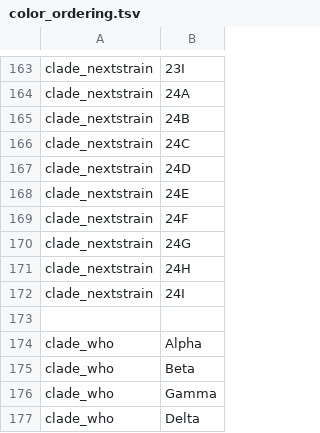
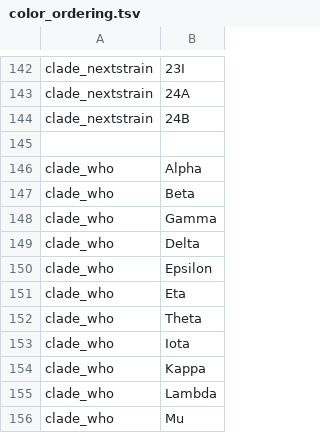
Before and after one commit to neherlab/nextclade_data_workflows, a TSV file: sars-cov-2/defaults/color_ordering.tsv, drawn as a sheet; only a part is shown, gaps mark what is left out; the shorter side is filled out with more unchanged rows; the diff covers the shown part only; the diff names each change by its address in the sheet, - before the commit and + after, or states it on an @@ line.

Commit message:
Remove extra clades as it impacts coloring

```diff
--- a/sars-cov-2/defaults/color_ordering.tsv
+++ b/sars-cov-2/defaults/color_ordering.tsv
-row 166: clade_nextstrain | 24C
-row 167: clade_nextstrain | 24D
-row 168: clade_nextstrain | 24E
-row 169: clade_nextstrain | 24F
-row 170: clade_nextstrain | 24G
-row 171: clade_nextstrain | 24H
-row 172: clade_nextstrain | 24I
```
Also changed, not shown: 21 removed rows elsewhere in this file.
